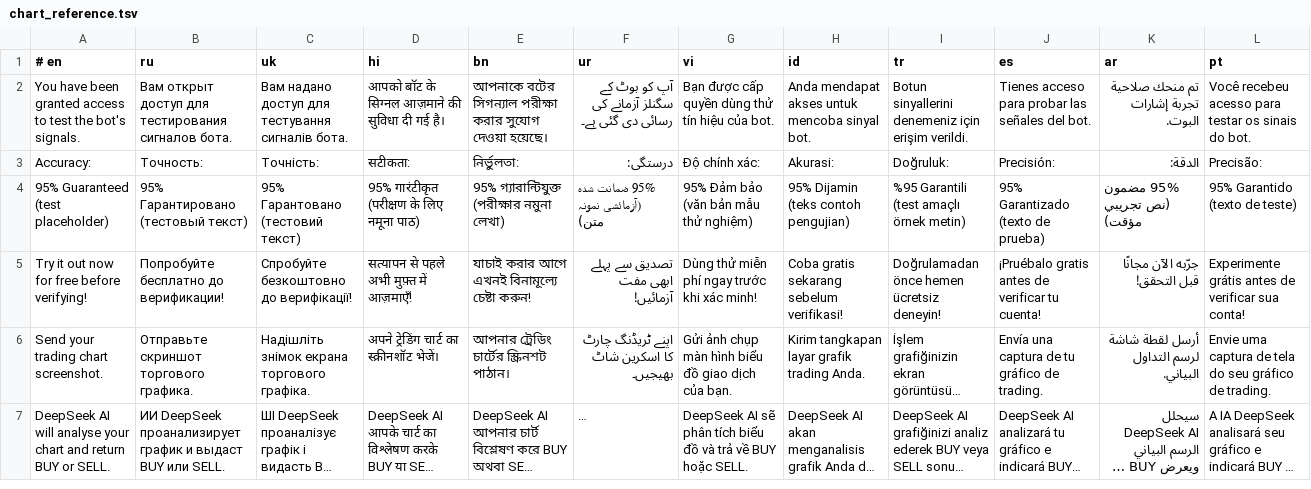
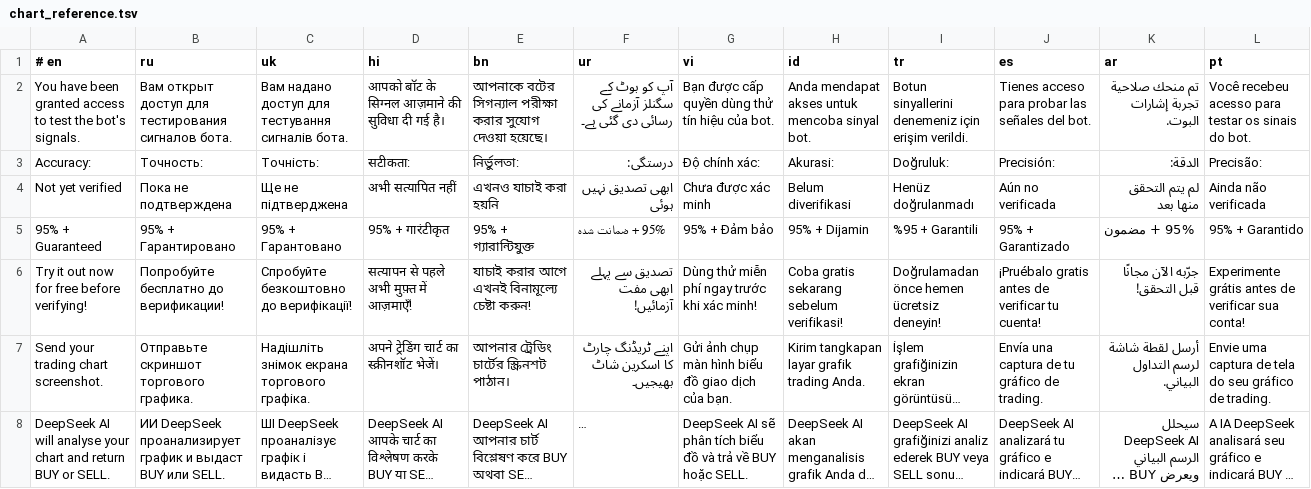
Before and after one commit to neetud252-create/funnel-bot, a TSV file: locales/chart_reference.tsv, drawn as a sheet; only a part is shown; long unchanged cells end in …; removed rows and columns are numbered as before the commit, all else as after; the diff names each change by its address in the sheet, - before the commit and + after, or states it on an @@ line.

```diff
--- a/locales/chart_reference.tsv
+++ b/locales/chart_reference.tsv
-row 4: 95% Guaranteed (test placeholder) | 95% Гарантировано (тестовый текст) | 95% Гарантовано (тестовий текст) | 95% गारंटीकृत (परीक्षण के लिए नमूना पाठ) | 95% গ্যারান্টিযুক্ত (পরীক্ষার নমুনা লেখা) | 95% ضمانت شدہ (آزمائشی نمونہ متن) | 95% Đảm bảo (văn bản mẫu thử nghiệm) | 95% Dijamin (teks contoh pengujian) | %95 Garantili (test amaçlı örnek metin) | 95% Garantizado (texto de prueba) | 95% مضمون (نص تجريبي مؤقت) | 95% Garantido (texto de teste)
+row 4: Not yet verified | Пока не подтверждена | Ще не підтверджена | अभी सत्यापित नहीं | এখনও যাচাই করা হয়নি | ابھی تصدیق نہیں ہوئی | Chưa được xác minh | Belum diverifikasi | Henüz doğrulanmadı | Aún no verificada | لم يتم التحقق منها بعد | Ainda não verificada
+row 5: 95% + Guaranteed | 95% + Гарантировано | 95% + Гарантовано | 95% + गारंटीकृत | 95% + গ্যারান্টিযুক্ত | 95% + ضمانت شدہ | 95% + Đảm bảo | 95% + Dijamin | %95 + Garantili | 95% + Garantizado | 95% + مضمون | 95% + Garantido
```
Also changed, not shown: 3 other files.
